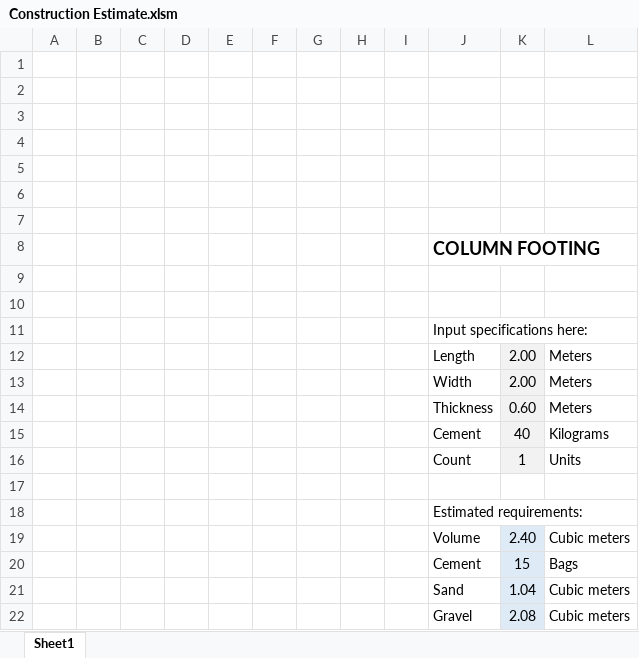
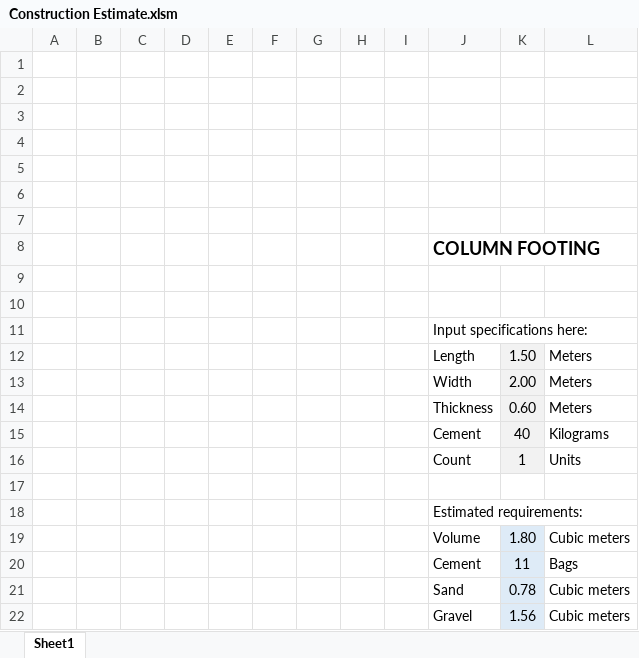
Before and after one commit to JoshuaRifareal/Construction-Estimate, an Excel workbook: Construction Estimate.xlsm, sheet Sheet1, drawn as a sheet; values as stored, in another font and other column widths than the file's, no borders; charts and pictures not drawn; the diff names each change by its address in the sheet, - before the commit and + after, or states it on an @@ line.

```diff
--- a/Construction Estimate.xlsm (sheet Sheet1)
+++ b/Construction Estimate.xlsm (sheet Sheet1)
-K12: 2.00
+K12: 1.50
-K19: 2.40
+K19: 1.80
-K20: 15
+K20: 11
-K21: 1.04
+K21: 0.78
-K22: 2.08
+K22: 1.56
```
Also changed, not shown: charts or pictures, 2 other files.
